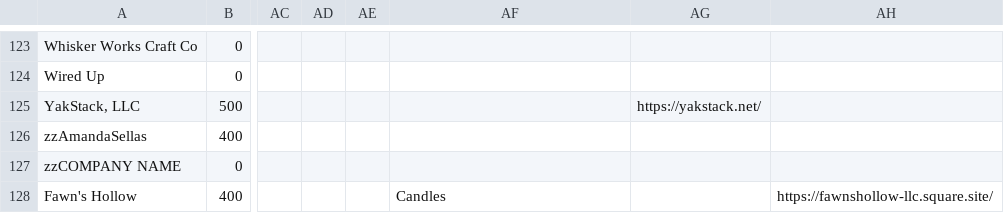
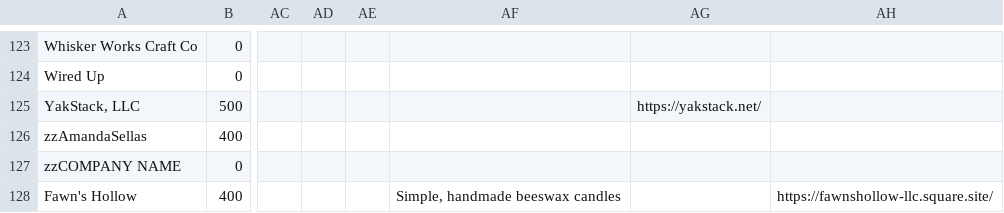
Before and after one commit to edge-of-liberty/edgeofliberty.us, a CSV file: _data/2026 Edge of Liberty Craft Fairs - Craft Fair Planning.csv, drawn as a sheet; only a part is shown, gaps mark what is left out; the diff names each change by its address in the sheet, - before the commit and + after, or states it on an @@ line.

```diff
--- a/_data/2026 Edge of Liberty Craft Fairs - Craft Fair Planning.csv
+++ b/_data/2026 Edge of Liberty Craft Fairs - Craft Fair Planning.csv
-AF128: Candles
+AF128: Simple, handmade beeswax candles
```
Also changed, not shown: 8 other files.
